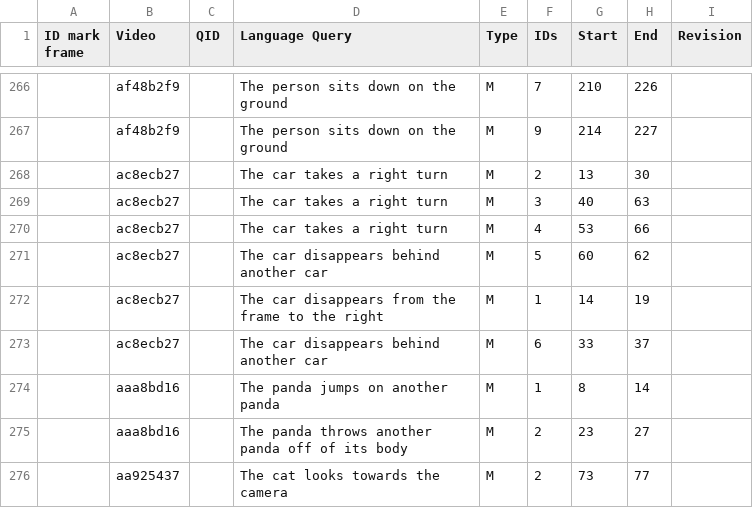
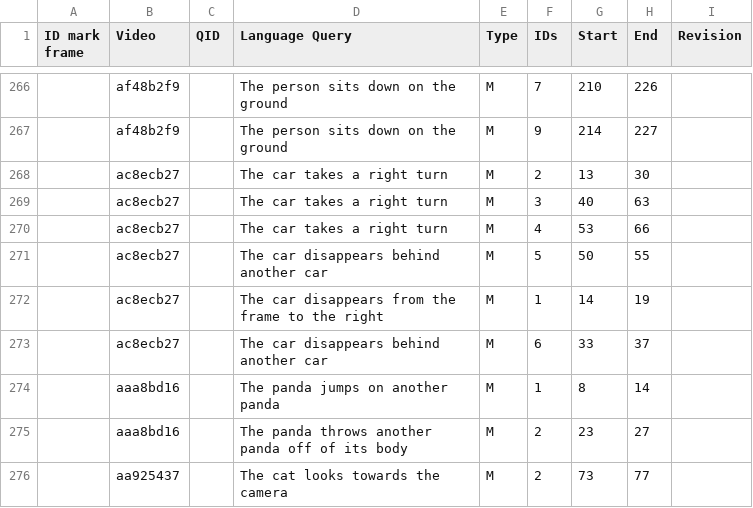
Before and after one commit to Shuaicong97/MA-MOT, a CSV file: data/Ours/OVIS-valid.csv, drawn as a sheet; only a part is shown, gaps mark what is left out.

Commit message:
add some scripts and modify datasets

```diff
--- a/data/Ours/OVIS-valid.csv
+++ b/data/Ours/OVIS-valid.csv
@@ -270,3 +270,3 @@ ID mark frame,Video,QID,Language Query,Type,IDs,Start,End,Revision
 ,ac8ecb27,,The car takes a right turn,M,4,53,66,
-,ac8ecb27,,The car disappears behind another car,M,5,60,62,
+,ac8ecb27,,The car disappears behind another car,M,5,50,55,
 ,ac8ecb27,,The car disappears from the frame to the right,M,1,14,19,
```
Also changed, not shown: 11 other files.
